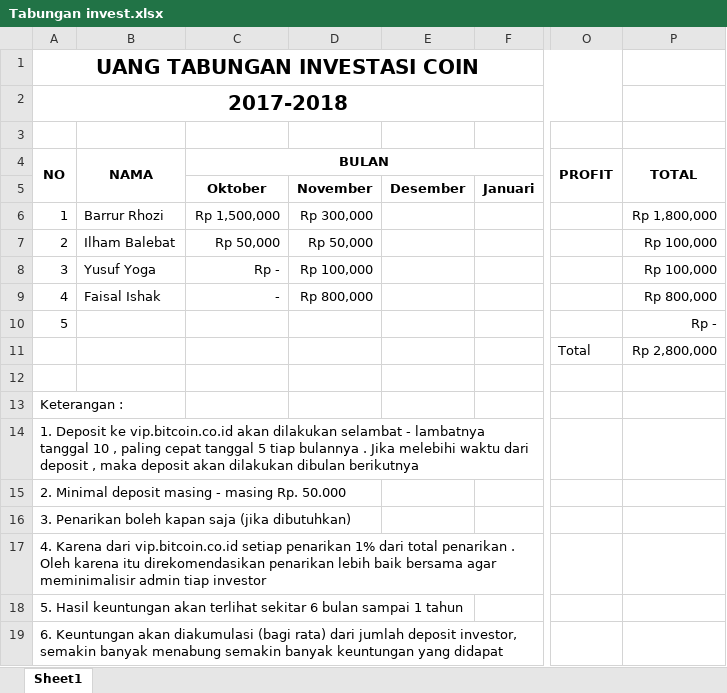
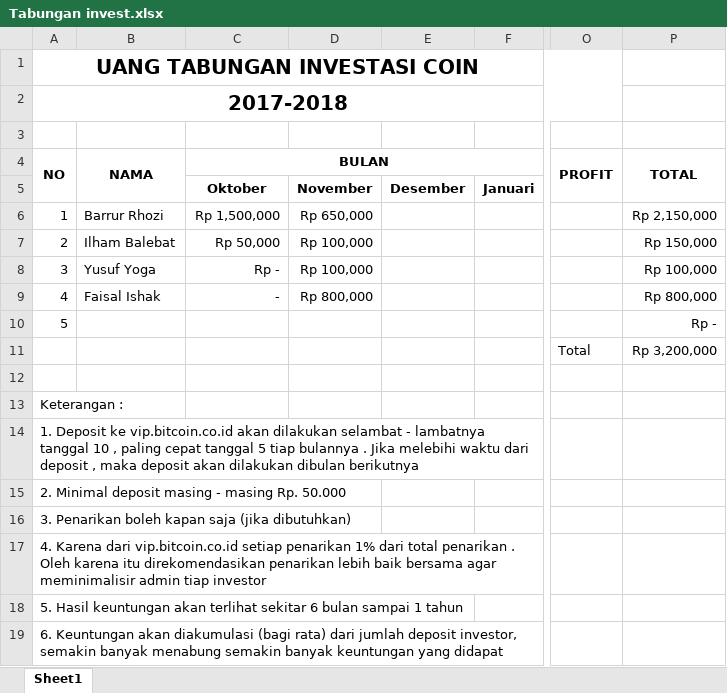
Before and after one commit to ozyexplorer/Invest, an Excel workbook: Tabungan invest.xlsx, sheet Sheet1, drawn as a sheet; only a part is shown, gaps mark what is left out; values as stored, in another font and other column widths than the file's, no borders; the diff names each change by its address in the sheet, - before the commit and + after, or states it on an @@ line.

Commit message:
update

```diff
--- a/Tabungan invest.xlsx (sheet Sheet1)
+++ b/Tabungan invest.xlsx (sheet Sheet1)
-D6: Rp 300,000
+D6: Rp 650,000
-P6 (TOTAL): Rp 1,800,000
+P6 (TOTAL): Rp 2,150,000
-D7: Rp 50,000
+D7: Rp 100,000
-P7 (TOTAL): Rp 100,000
+P7 (TOTAL): Rp 150,000
-P11 (TOTAL): Rp 2,800,000
+P11 (TOTAL): Rp 3,200,000
```
